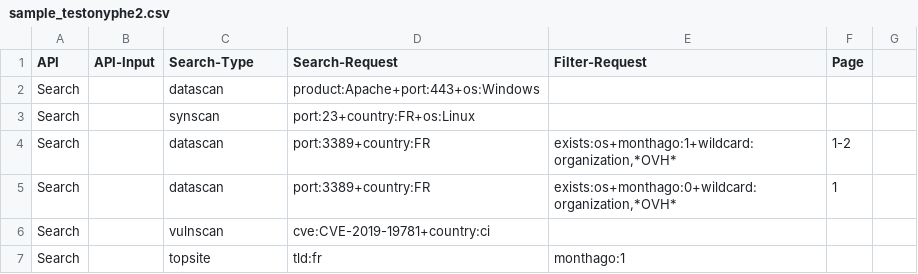
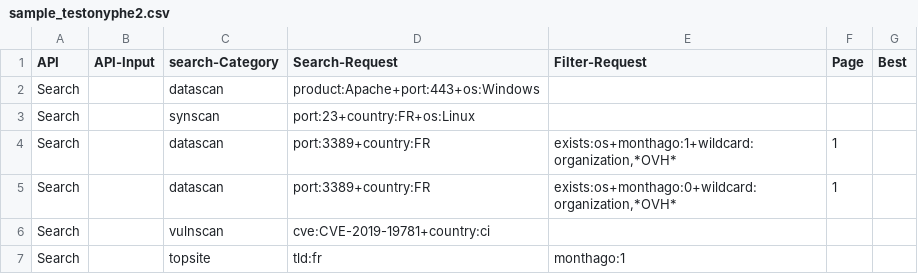
Before and after one commit to MS-LUF/Use-Onyphe, a CSV file: sample_testonyphe2.csv, drawn as a sheet; the diff names each change by its address in the sheet, - before the commit and + after, or states it on an @@ line.

```diff
--- a/sample_testonyphe2.csv
+++ b/sample_testonyphe2.csv
-C1: Search-Type
+C1: search-Category
-G1: (empty)
+G1: Best
-F4 (Page): 1-2
+F4 (Page): 1
```
Also changed, not shown: sample_testonyphe.csv, 5 other files.
